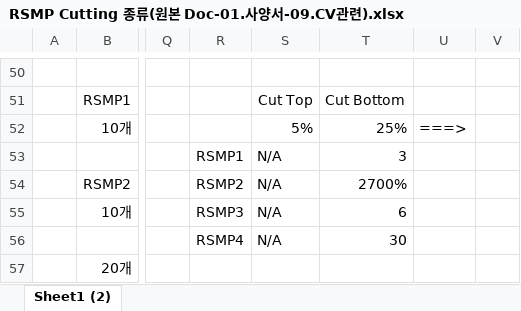
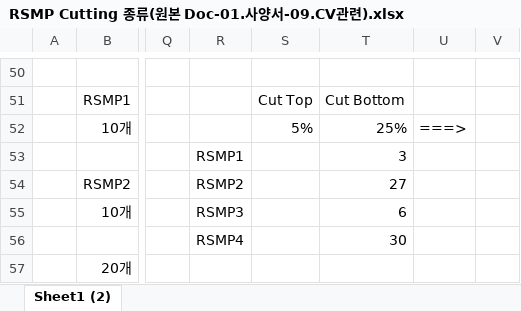
Before and after one commit to ezdiatech/OpenDoc, an Excel workbook: AnalysisSW/01.Manual/사용한ppt/RSMP Cutting 종류(원본 Doc-01.사양서-09.CV관련).xlsx, sheet Sheet1 (2), drawn as a sheet; only a part is shown, gaps mark what is left out; values as stored, in another font and other column widths than the file's, no borders; charts and pictures not drawn; the diff names each change by its address in the sheet, - before the commit and + after, or states it on an @@ line.

Commit message:
추가수정

```diff
--- a/AnalysisSW/01.Manual/사용한ppt/RSMP Cutting 종류(원본 Doc-01.사양서-09.CV관련).xlsx (sheet Sheet1 (2))
+++ b/AnalysisSW/01.Manual/사용한ppt/RSMP Cutting 종류(원본 Doc-01.사양서-09.CV관련).xlsx (sheet Sheet1 (2))
-S53:S56: N/A
+S53:S56: (empty)
-T54: 2700%
+T54: 27
```
